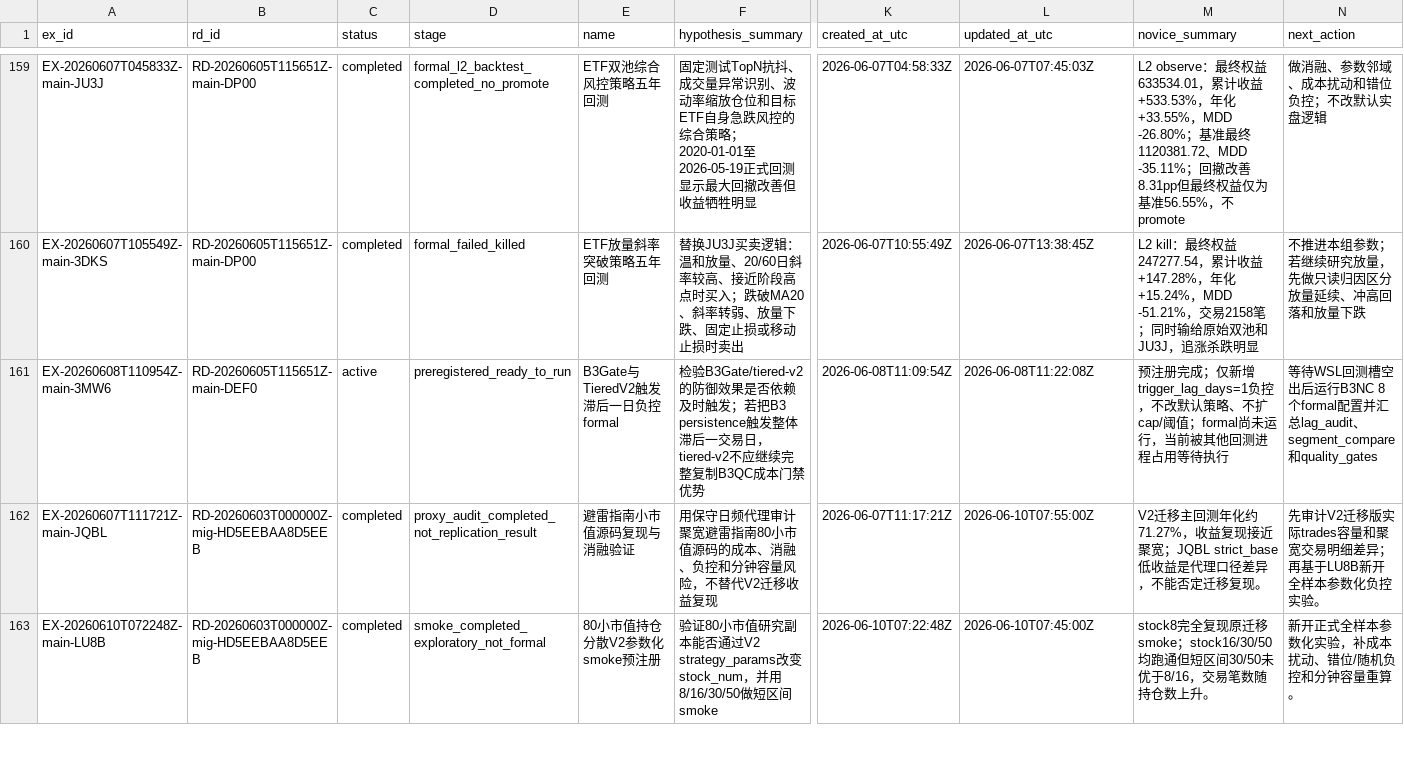
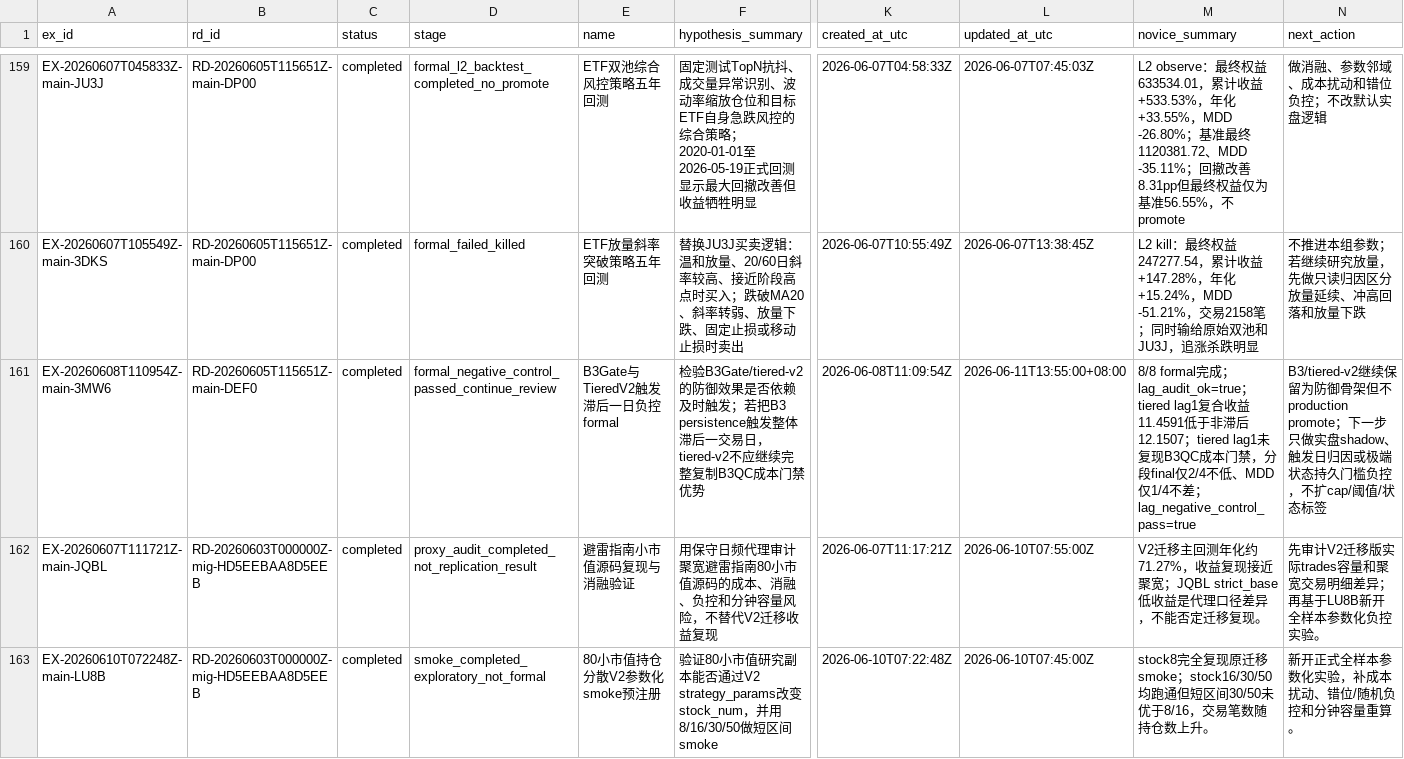
Before and after one commit to huakaiye/quant-knowledge-base, a CSV file: 01_台账/实验台账.csv, drawn as a sheet; only a part is shown, gaps mark what is left out; the diff names each change by its address in the sheet, - before the commit and + after, or states it on an @@ line.

```diff
--- a/01_台账/实验台账.csv
+++ b/01_台账/实验台账.csv
-C161 (status): active
+C161 (status): completed
-D161 (stage): preregistered_ready_to_run
+D161 (stage): formal_negative_control_passed_continue_review
-L161 (updated_at_utc): 2026-06-08T11:22:08Z
+L161 (updated_at_utc): 2026-06-11T13:55:00+08:00
-M161 (novice_summary): 预注册完成；仅新增trigger_lag_days=1负控，不改默认策略、不扩cap/阈值；formal尚未运行，当前被其他回测进程占用等待执行
+M161 (novice_summary): 8/8 formal完成；lag_audit_ok=true；tiered lag1复合收益11.4591低于非滞后12.1507；tiered lag1未复现B3QC成本门禁，分段final仅2/4不低、MDD仅1/4不差；lag_negative_control_pass=true
-N161 (next_action): 等待WSL回测槽空出后运行B3NC 8个formal配置并汇总lag_audit、segment_compare和quality_gates
+N161 (next_action): B3/tiered-v2继续保留为防御骨架但不production promote；下一步只做实盘shadow、触发日归因或极端状态持久门槛负控，不扩cap/阈值/状态标签
```
Also changed, not shown: 3 other files.
